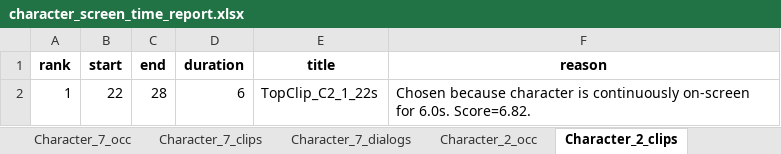
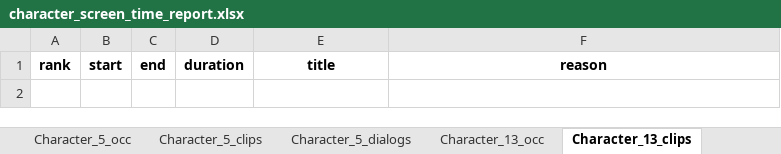
Before and after one commit to Utkarsh-shift/utk_primefocus_assignment, an Excel workbook: ques1/report_out/character_screen_time_report.xlsx, sheet Character_13_clips, drawn as a sheet; values as stored, in another font and other column widths than the file's, no borders; the diff names each change by its address in the sheet, - before the commit and + after, or states it on an @@ line.

```diff
--- a/ques1/report_out/character_screen_time_report.xlsx (sheet Character_13_clips)
+++ b/ques1/report_out/character_screen_time_report.xlsx (sheet Character_13_clips)
-sheet tab: Character_7_occ
+sheet tab: Character_5_occ
-sheet tab: Character_7_clips
+sheet tab: Character_5_clips
-sheet tab: Character_7_dialogs
+sheet tab: Character_5_dialogs
-sheet tab: Character_2_occ
+sheet tab: Character_13_occ
-sheet tab: Character_2_clips
+sheet tab: Character_13_clips
-row 2: 1 | 22 | 28 | 6 | TopClip_C2_1_22s | Chosen because character is continuously on-screen for 6.0s. Score=6.82.
```
Also changed, not shown: sheet Character_0_occ, sheet Character_8_occ, sheet Character_5_occ, sheet Character_13_occ, sheet Character_4_occ, sheet Summary, 8 more sheets, other sheet tabs, 1 other file.
